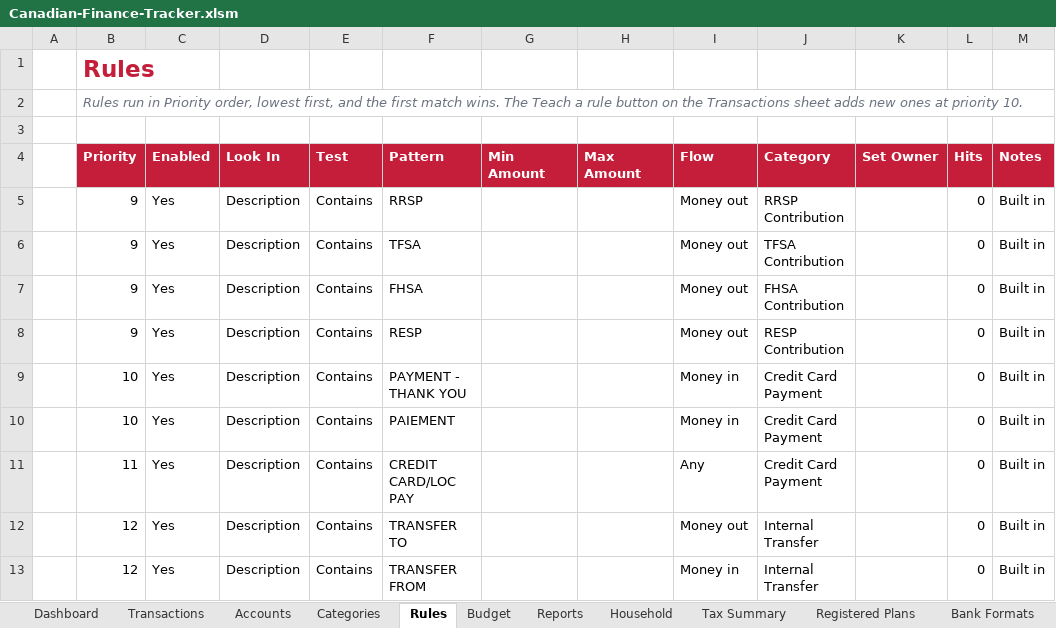
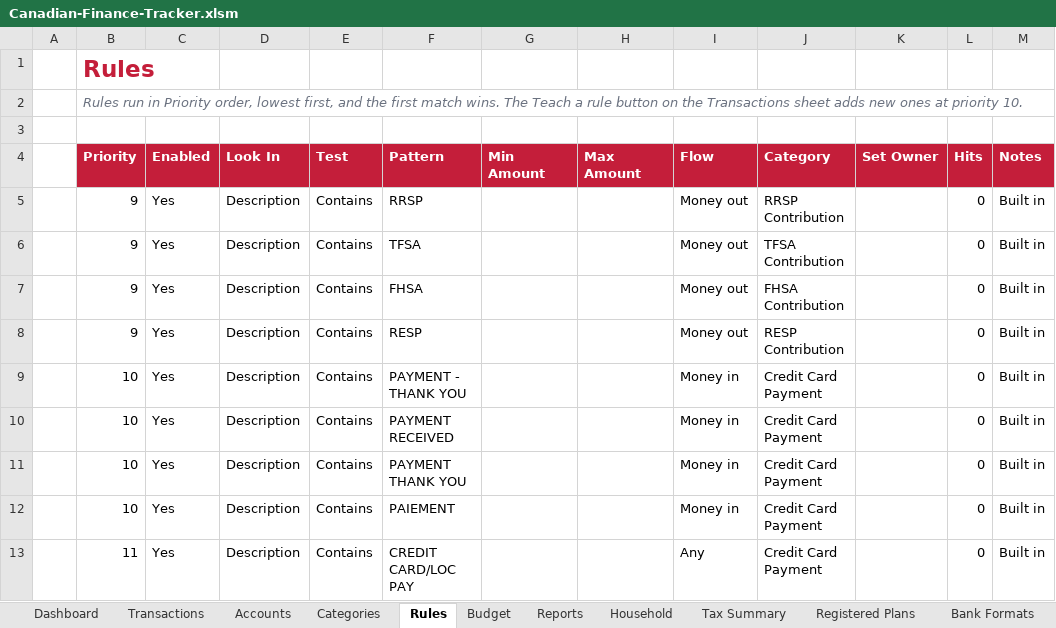
Before and after one commit to MNabikhel/Personal-Finance-Tracker-for-Canadians, an Excel workbook: dist/Canadian-Finance-Tracker.xlsm, sheet Rules, drawn as a sheet; only a part is shown; the shorter side is filled out with more unchanged rows; values as stored, in another font and other column widths than the file's, no borders; table styles not drawn; the diff names each change by its address in the sheet, - before the commit and + after, or states it on an @@ line.

```diff
--- a/dist/Canadian-Finance-Tracker.xlsm (sheet Rules)
+++ b/dist/Canadian-Finance-Tracker.xlsm (sheet Rules)
+row 10:  | 10 | Yes | Description | Contains | PAYMENT RECEIVED |  |  | Money in | Credit Card Payment |  | 0 | Built in
+row 11:  | 10 | Yes | Description | Contains | PAYMENT THANK YOU |  |  | Money in | Credit Card Payment |  | 0 | Built in
```
Also changed, not shown: sheet Help.
